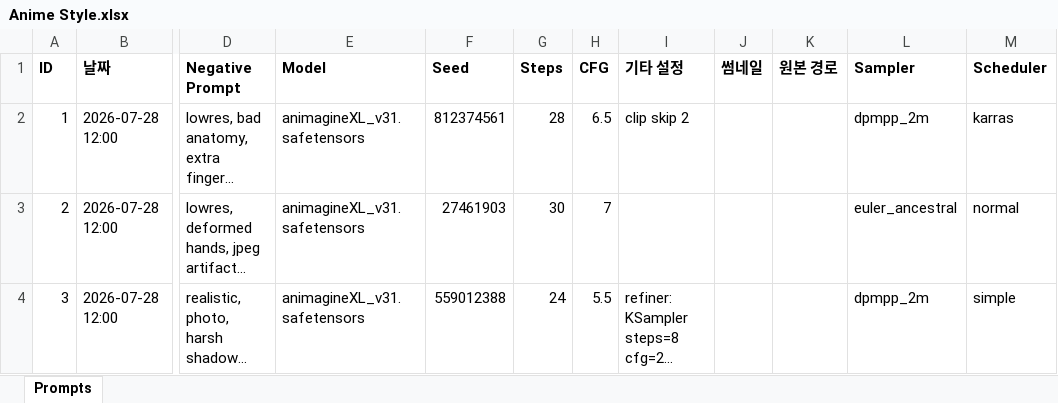
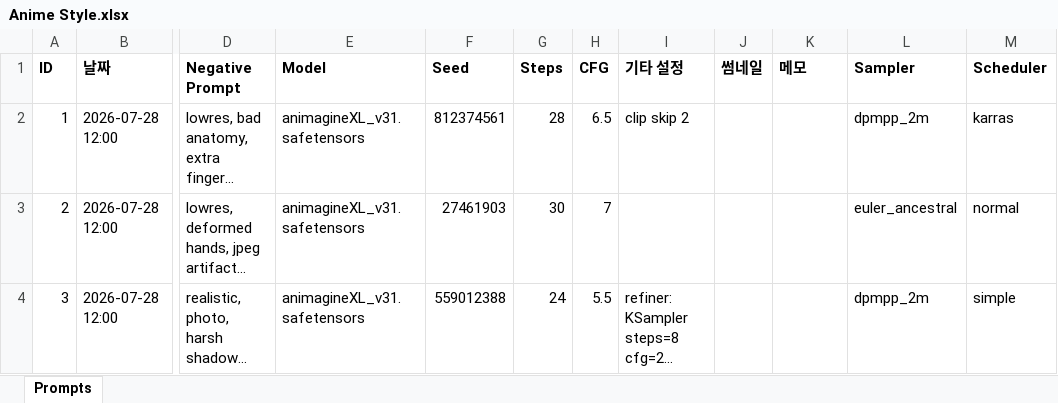
Before and after one commit to designloves2/ComfyUI-TJ_NODE, an Excel workbook: promptDB/Anime Style.xlsx, sheet Prompts, drawn as a sheet; only a part is shown, gaps mark what is left out; long unchanged cells end in …; values as stored, in another font and other column widths than the file's, no borders; the diff names each change by its address in the sheet, - before the commit and + after, or states it on an @@ line.

```diff
--- a/promptDB/Anime Style.xlsx (sheet Prompts)
+++ b/promptDB/Anime Style.xlsx (sheet Prompts)
-K1: 원본 경로
+K1: 메모
```
Also changed, not shown: promptDB/Photography.xlsx, 5 other files.
